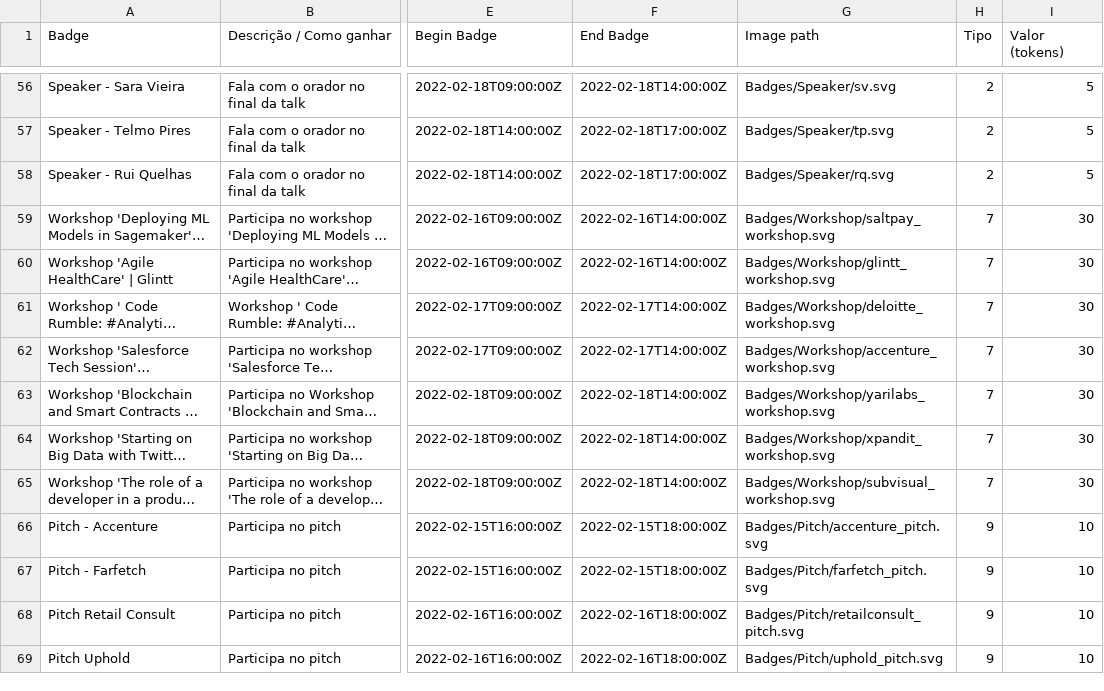
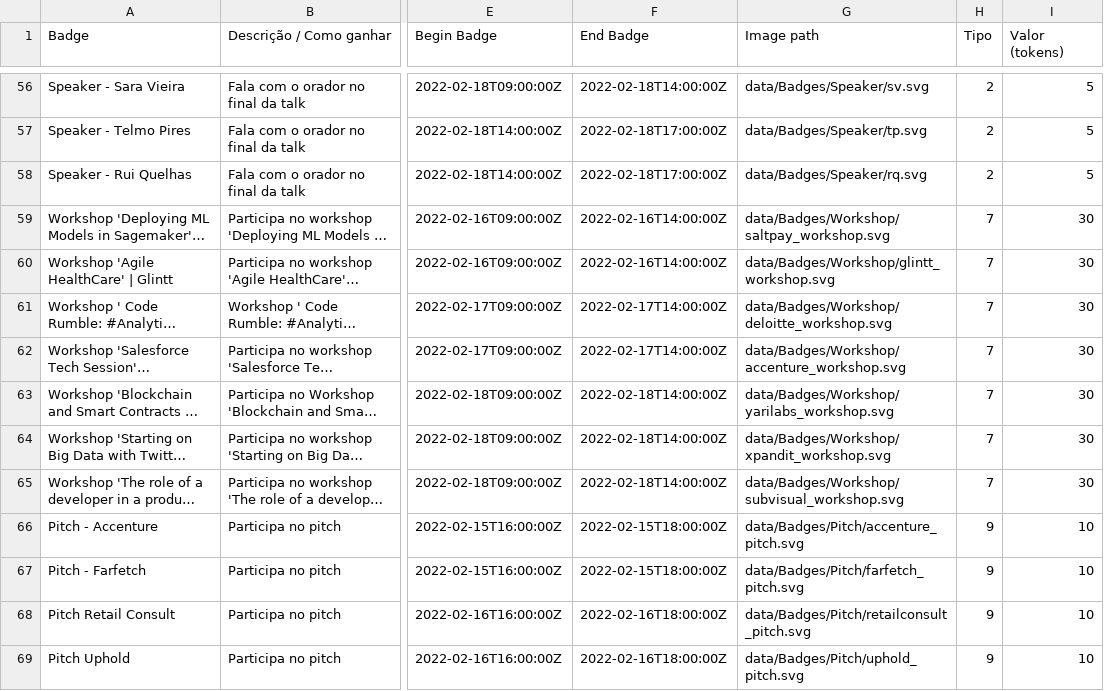
Before and after one commit to cesium/safira, a CSV file: data/badges.csv, drawn as a sheet; only a part is shown, gaps mark what is left out; long unchanged cells end in …; the diff covers the shown part only; the diff names each change by its address in the sheet, - before the commit and + after, or states it on an @@ line.

Commit message:
Badges CSV had the wrong paths

```diff
--- a/data/badges.csv
+++ b/data/badges.csv
-G56 (Image path): Badges/Speaker/sv.svg
+G56 (Image path): data/Badges/Speaker/sv.svg
-G57 (Image path): Badges/Speaker/tp.svg
+G57 (Image path): data/Badges/Speaker/tp.svg
-G58 (Image path): Badges/Speaker/rq.svg
+G58 (Image path): data/Badges/Speaker/rq.svg
-G59 (Image path): Badges/Workshop/saltpay_workshop.svg
+G59 (Image path): data/Badges/Workshop/saltpay_workshop.svg
-G60 (Image path): Badges/Workshop/glintt_workshop.svg
+G60 (Image path): data/Badges/Workshop/glintt_workshop.svg
-G61 (Image path): Badges/Workshop/deloitte_workshop.svg
+G61 (Image path): data/Badges/Workshop/deloitte_workshop.svg
-G62 (Image path): Badges/Workshop/accenture_workshop.svg
+G62 (Image path): data/Badges/Workshop/accenture_workshop.svg
-G63 (Image path): Badges/Workshop/yarilabs_workshop.svg
+G63 (Image path): data/Badges/Workshop/yarilabs_workshop.svg
-G64 (Image path): Badges/Workshop/xpandit_workshop.svg
+G64 (Image path): data/Badges/Workshop/xpandit_workshop.svg
-G65 (Image path): Badges/Workshop/subvisual_workshop.svg
+G65 (Image path): data/Badges/Workshop/subvisual_workshop.svg
-G66 (Image path): Badges/Pitch/accenture_pitch.svg
+G66 (Image path): data/Badges/Pitch/accenture_pitch.svg
-G67 (Image path): Badges/Pitch/farfetch_pitch.svg
+G67 (Image path): data/Badges/Pitch/farfetch_pitch.svg
-G68 (Image path): Badges/Pitch/retailconsult_pitch.svg
+G68 (Image path): data/Badges/Pitch/retailconsult_pitch.svg
-G69 (Image path): Badges/Pitch/uphold_pitch.svg
+G69 (Image path): data/Badges/Pitch/uphold_pitch.svg
```
Also changed, not shown: 91 edited cells elsewhere in this file.
